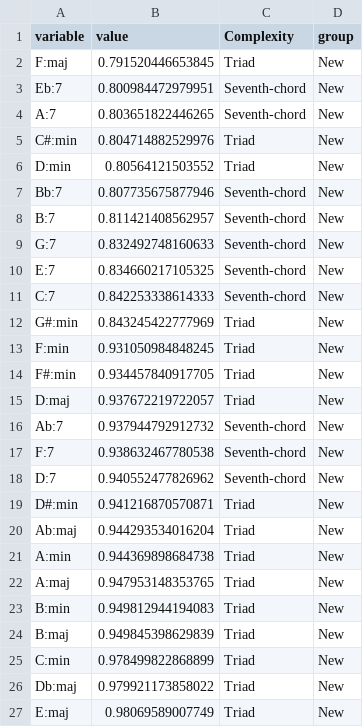
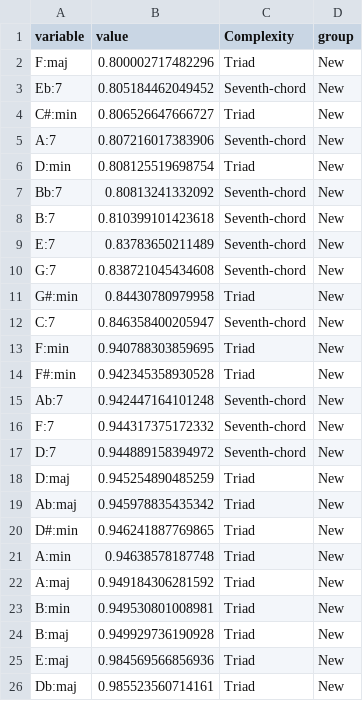
Before and after one commit to Nicktb92/portfoliocommus, a CSV file: chordplot.csv, drawn as a sheet; only a part is shown; the diff covers the shown part only.

```diff
--- a/chordplot.csv
+++ b/chordplot.csv
@@ -1,27 +1,26 @@
 "variable","value","Complexity","group"
-"F:maj",0.791520446653845,"Triad","New"
-"Eb:7",0.800984472979951,"Seventh-chord","New"
-"A:7",0.803651822446265,"Seventh-chord","New"
-"C#:min",0.804714882529976,"Triad","New"
-"D:min",0.80564121503552,"Triad","New"
-"Bb:7",0.807735675877946,"Seventh-chord","New"
-"B:7",0.811421408562957,"Seventh-chord","New"
-"G:7",0.832492748160633,"Seventh-chord","New"
-"E:7",0.834660217105325,"Seventh-chord","New"
-"C:7",0.842253338614333,"Seventh-chord","New"
-"G#:min",0.843245422777969,"Triad","New"
-"F:min",0.931050984848245,"Triad","New"
-"F#:min",0.934457840917705,"Triad","New"
-"D:maj",0.937672219722057,"Triad","New"
-"Ab:7",0.937944792912732,"Seventh-chord","New"
-"F:7",0.938632467780538,"Seventh-chord","New"
-"D:7",0.940552477826962,"Seventh-chord","New"
-"D#:min",0.941216870570871,"Triad","New"
-"Ab:maj",0.944293534016204,"Triad","New"
-"A:min",0.944369898684738,"Triad","New"
-"A:maj",0.947953148353765,"Triad","New"
-"B:min",0.949812944194083,"Triad","New"
-"B:maj",0.949845398629839,"Triad","New"
-"C:min",0.978499822868899,"Triad","New"
-"Db:maj",0.979921173858022,"Triad","New"
-"E:maj",0.98069589007749,"Triad","New"
+"F:maj",0.800002717482296,"Triad","New"
+"Eb:7",0.805184462049452,"Seventh-chord","New"
+"C#:min",0.806526647666727,"Triad","New"
+"A:7",0.807216017383906,"Seventh-chord","New"
+"D:min",0.808125519698754,"Triad","New"
+"Bb:7",0.80813241332092,"Seventh-chord","New"
+"B:7",0.810399101423618,"Seventh-chord","New"
+"E:7",0.83783650211489,"Seventh-chord","New"
+"G:7",0.838721045434608,"Seventh-chord","New"
+"G#:min",0.84430780979958,"Triad","New"
+"C:7",0.846358400205947,"Seventh-chord","New"
+"F:min",0.940788303859695,"Triad","New"
+"F#:min",0.942345358930528,"Triad","New"
+"Ab:7",0.942447164101248,"Seventh-chord","New"
+"F:7",0.944317375172332,"Seventh-chord","New"
+"D:7",0.944889158394972,"Seventh-chord","New"
+"D:maj",0.945254890485259,"Triad","New"
+"Ab:maj",0.945978835435342,"Triad","New"
+"D#:min",0.946241887769865,"Triad","New"
+"A:min",0.94638578187748,"Triad","New"
+"A:maj",0.949184306281592,"Triad","New"
+"B:min",0.949530801008981,"Triad","New"
+"B:maj",0.949929736190928,"Triad","New"
+"E:maj",0.984569566856936,"Triad","New"
+"Db:maj",0.985523560714161,"Triad","New"
```
Also changed, not shown: 9 added rows, 8 removed rows and 35 edited cells elsewhere in this file, 9 other files.
